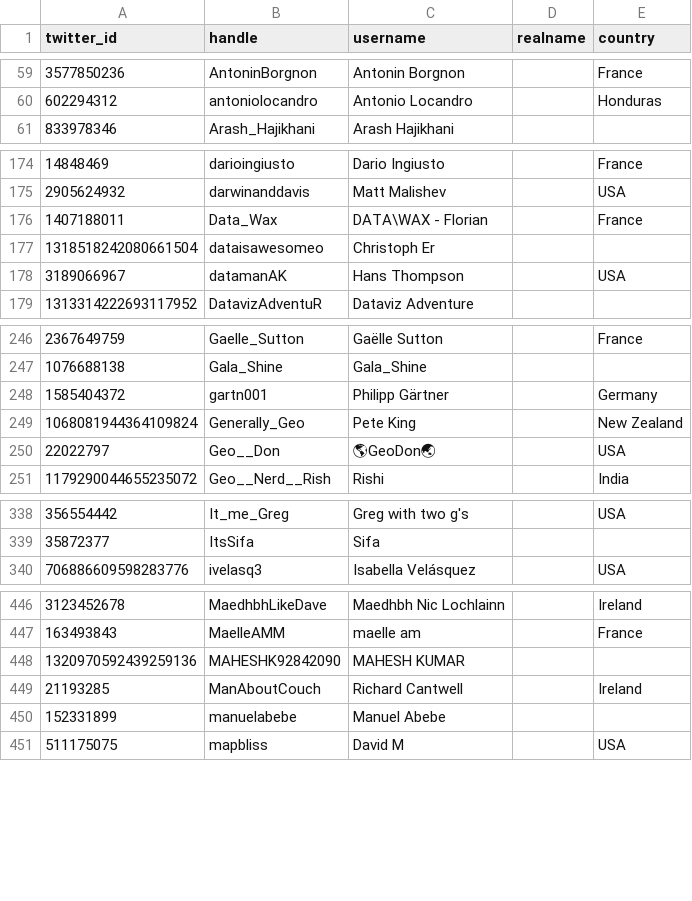
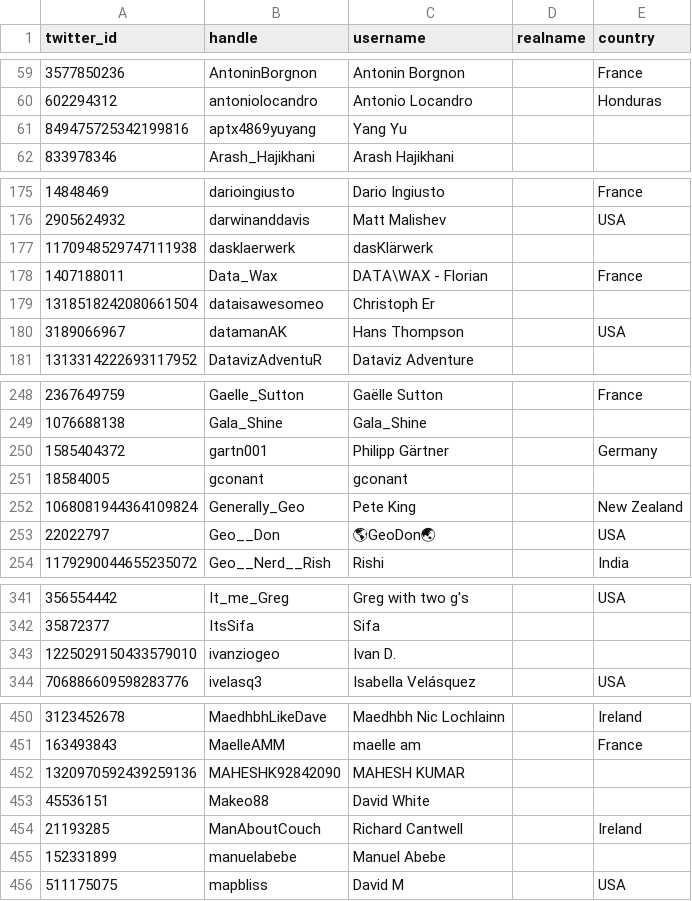
Before and after one commit to dakvid/30DayMapChallenge2020Metadata, a TSV file: maps/cartographers.tsv, drawn as a sheet; only a part is shown, gaps mark what is left out; the diff covers the shown part only; the diff names each change by its address in the sheet, - before the commit and + after, or states it on an @@ line.

```diff
--- a/maps/cartographers.tsv
+++ b/maps/cartographers.tsv
+row 61: 849475725342199816 | aptx4869yuyang | Yang Yu
+row 177: 1170948529747111938 | dasklaerwerk | dasKlärwerk
+row 251: 18584005 | gconant | gconant
+row 343: 1225029150433579010 | ivanziogeo | Ivan D.
+row 453: 45536151 | Makeo88 | David White
```
Also changed, not shown: 1 added row elsewhere in this file, maps/classifications.tsv, maps/maps.tsv.
